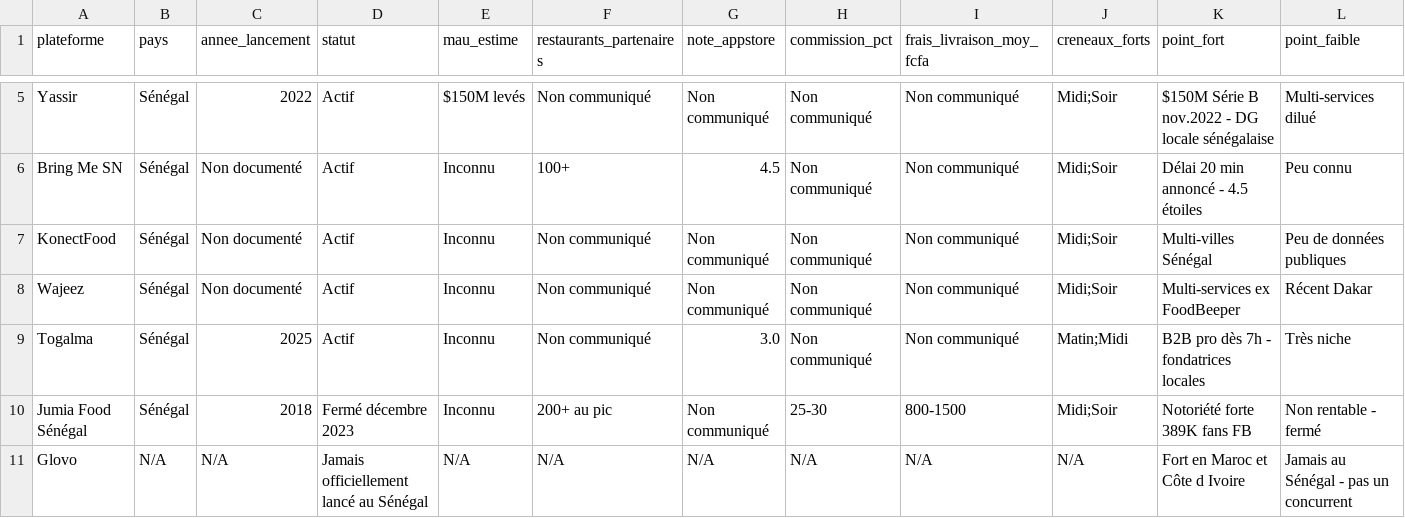
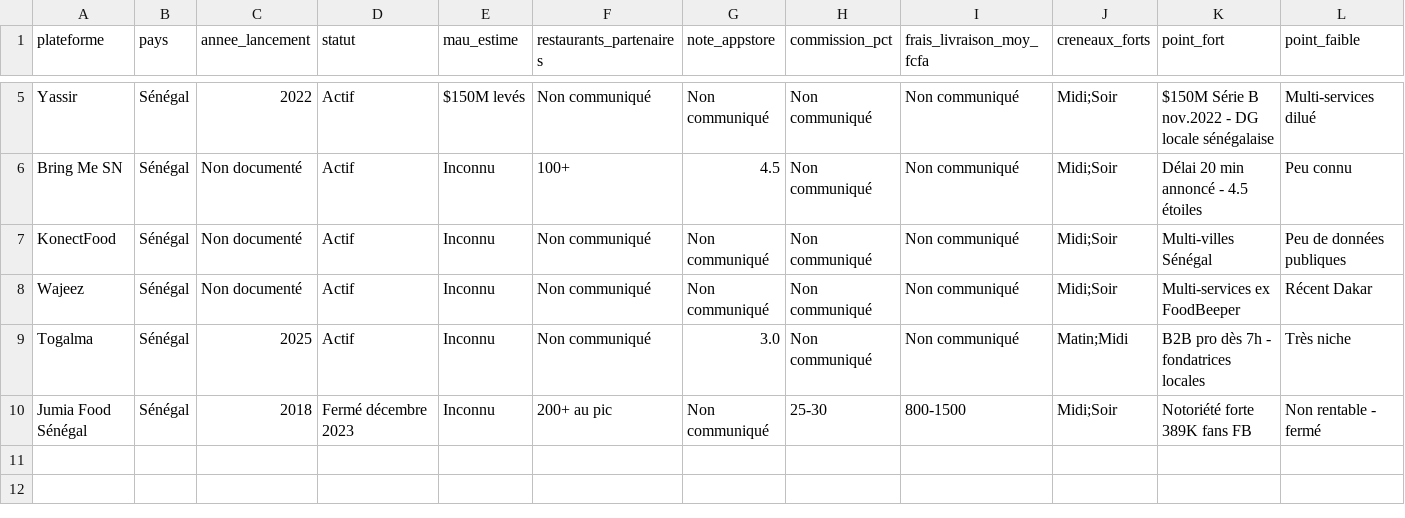
Before and after one commit to magi22/ecantine-dashboard, a CSV file: benchmarks.csv, drawn as a sheet; only a part is shown, gaps mark what is left out; rows hold the shown columns only; the diff names each change by its address in the sheet, - before the commit and + after, or states it on an @@ line.

```diff
--- a/benchmarks.csv
+++ b/benchmarks.csv
-row 11: Glovo | N/A | N/A | Jamais officiellement lancé au Sénégal | N/A | N/A | N/A | N/A | N/A | N/A | Fort en Maroc et Côte d Ivoire | Jamais au Sénégal - pas un concurrent
```
Also changed, not shown: 1 other file.
